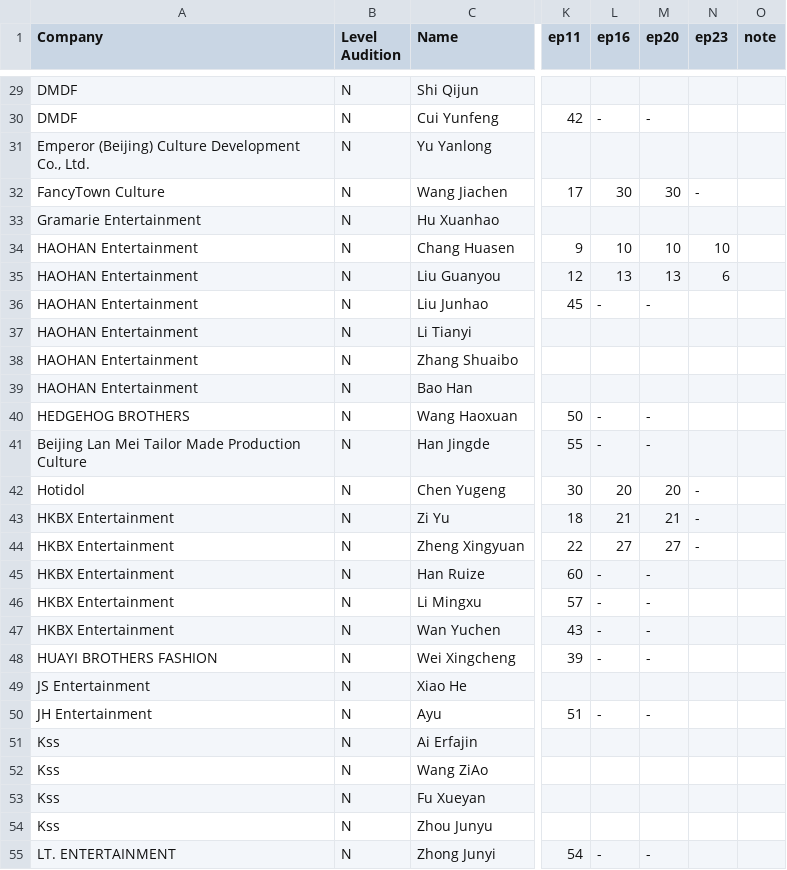
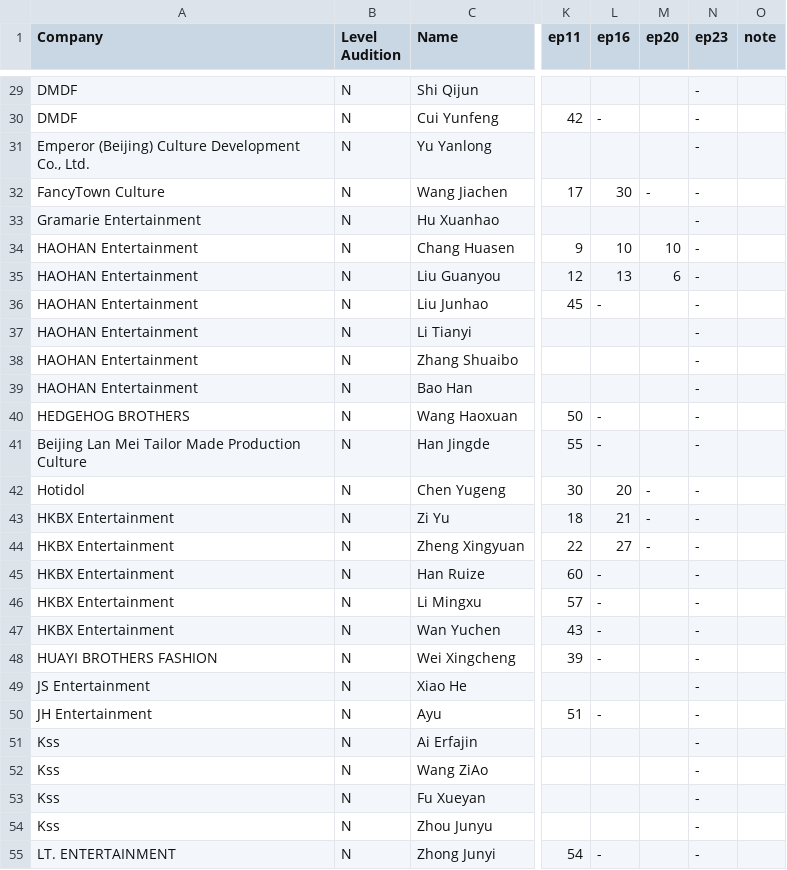
Before and after one commit to MaximilianLau/ywy3, a CSV file: trainees.csv, drawn as a sheet; only a part is shown, gaps mark what is left out; the diff covers the shown part only; the diff names each change by its address in the sheet, - before the commit and + after, or states it on an @@ line.

```diff
--- a/trainees.csv
+++ b/trainees.csv
-N29:N31 (ep23): (empty)
+N29:N31 (ep23): -
-M30 (ep20): -
+M30 (ep20): (empty)
-M32 (ep20): 30
+M32 (ep20): -
-N33 (ep23): (empty)
+N33 (ep23): -
-N34 (ep23): 10
+N34 (ep23): -
-M35 (ep20): 13
+M35 (ep20): 6
-N35 (ep23): 6
+N35 (ep23): -
-M36 (ep20): -
+M36 (ep20): (empty)
-N36:N41 (ep23): (empty)
+N36:N41 (ep23): -
-M40:M41 (ep20): -
+M40:M41 (ep20): (empty)
-M42 (ep20): 20
+M42 (ep20): -
-M43 (ep20): 21
+M43 (ep20): -
-M44 (ep20): 27
+M44 (ep20): -
-M45:M48 (ep20): -
+M45:M48 (ep20): (empty)
-N45:N55 (ep23): (empty)
+N45:N55 (ep23): -
-M50 (ep20): -
+M50 (ep20): (empty)
-M55 (ep20): -
+M55 (ep20): (empty)
```
Also changed, not shown: 121 edited cells elsewhere in this file.
